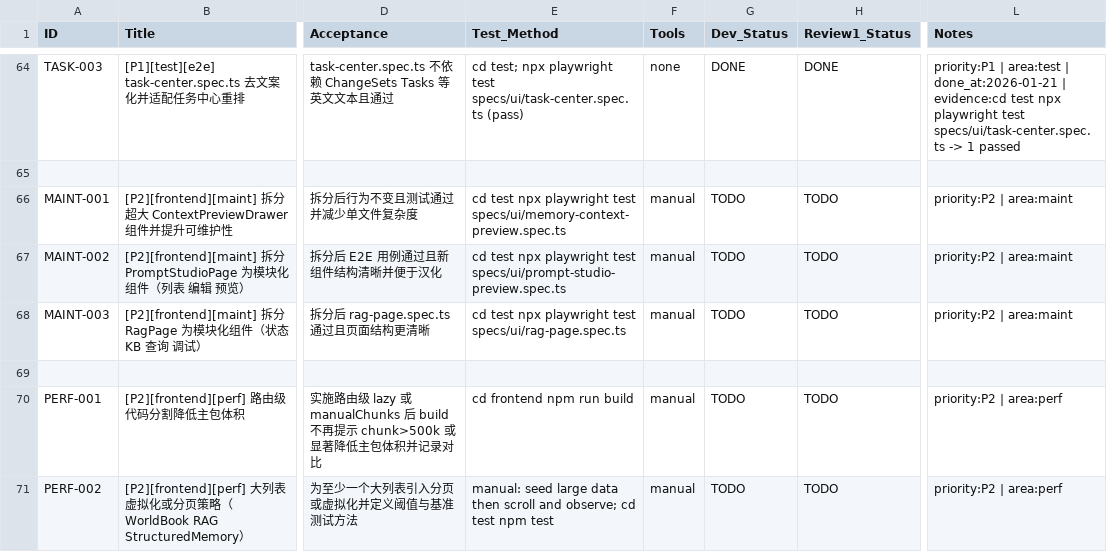
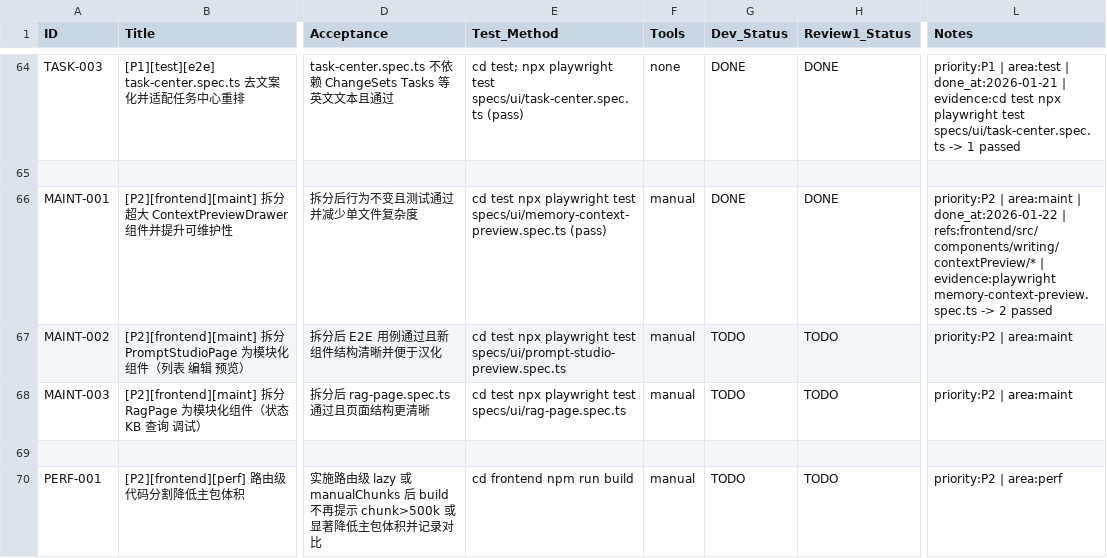
Before and after one commit to inliver233/Ai-Novel-Demo, a CSV file: issues/2026-01-20_19-08-47-full-repo-audit-ux-i18n.csv, drawn as a sheet; only a part is shown, gaps mark what is left out; the shorter side is filled out with more unchanged rows; the diff names each change by its address in the sheet, - before the commit and + after, or states it on an @@ line.

Commit message:
[MAINT-001] [P2][frontend][maint] 拆分超大 ContextPreviewDrawer 组件并提升可维护性

```diff
--- a/issues/2026-01-20_19-08-47-full-repo-audit-ux-i18n.csv
+++ b/issues/2026-01-20_19-08-47-full-repo-audit-ux-i18n.csv
-E66 (Test_Method): …test specs/ui/memory-context-preview.spec.ts
+E66 (Test_Method): …test specs/ui/memory-context-preview.spec.ts (pass)
-G66 (Dev_Status): TODO
+G66 (Dev_Status): DONE
-H66 (Review1_Status): TODO
+H66 (Review1_Status): DONE
-L66 (Notes): …| area:maint
+L66 (Notes): …| area:maint | done_at:2026-01-22 | refs:frontend/src/components/writing/contextPreview/* | evidence:playwright memory-context-preview.spec.ts -> 2 passed
```
Also changed, not shown: 6 other files.
